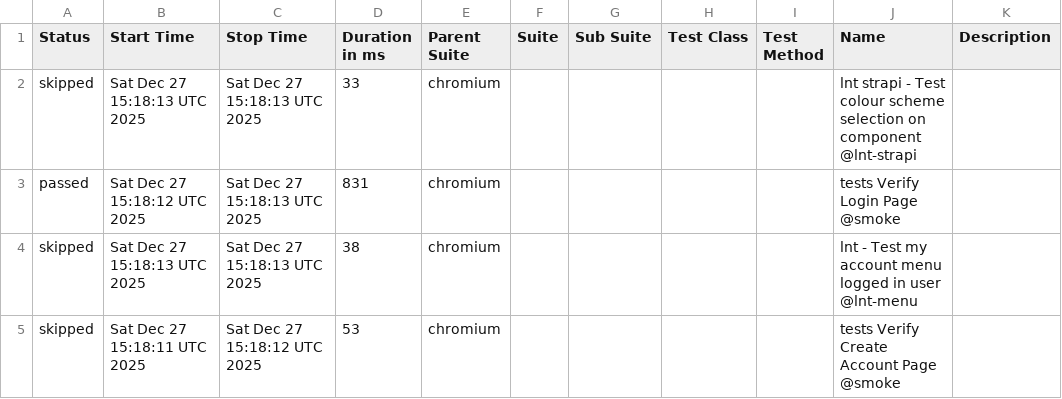
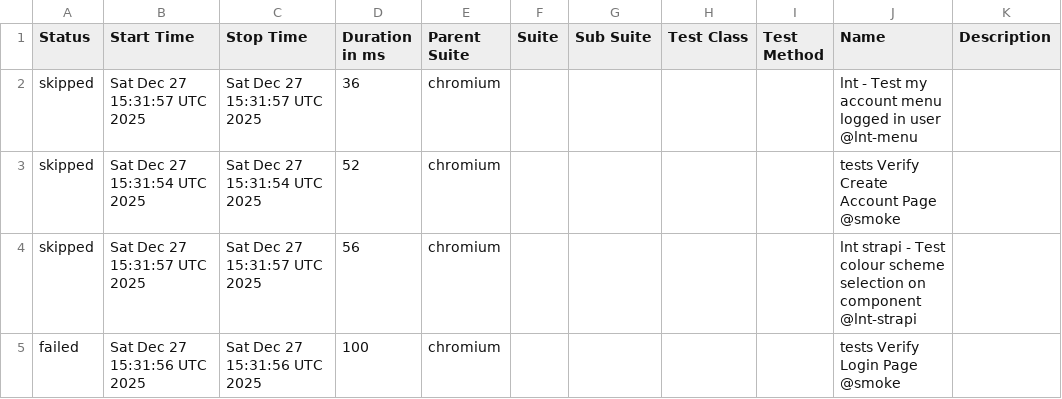
Before and after one commit to Serhiinv/typescript-playwright, a CSV file: allure-report/data/suites.csv, drawn as a sheet.

```diff
--- a/allure-report/data/suites.csv
+++ b/allure-report/data/suites.csv
@@ -1,5 +1,5 @@
 "Status","Start Time","Stop Time","Duration in ms","Parent Suite","Suite","Sub Suite","Test Class","Test Method","Name","Description"
-"skipped","Sat Dec 27 15:18:13 UTC 2025","Sat Dec 27 15:18:13 UTC 2025","33","chromium","","","","","lnt strapi - Test colour scheme selection on component @lnt-strapi",""
-"passed","Sat Dec 27 15:18:12 UTC 2025","Sat Dec 27 15:18:13 UTC 2025","831","chromium","","","","","tests Verify Login Page @smoke",""
-"skipped","Sat Dec 27 15:18:13 UTC 2025","Sat Dec 27 15:18:13 UTC 2025","38","chromium","","","","","lnt - Test my account menu logged in user @lnt-menu",""
-"skipped","Sat Dec 27 15:18:11 UTC 2025","Sat Dec 27 15:18:12 UTC 2025","53","chromium","","","","","tests Verify Create Account Page @smoke",""
+"skipped","Sat Dec 27 15:31:57 UTC 2025","Sat Dec 27 15:31:57 UTC 2025","36","chromium","","","","","lnt - Test my account menu logged in user @lnt-menu",""
+"skipped","Sat Dec 27 15:31:54 UTC 2025","Sat Dec 27 15:31:54 UTC 2025","52","chromium","","","","","tests Verify Create Account Page @smoke",""
+"skipped","Sat Dec 27 15:31:57 UTC 2025","Sat Dec 27 15:31:57 UTC 2025","56","chromium","","","","","lnt strapi - Test colour scheme selection on component @lnt-strapi",""
+"failed","Sat Dec 27 15:31:56 UTC 2025","Sat Dec 27 15:31:56 UTC 2025","100","chromium","","","","","tests Verify Login Page @smoke",""
```
Also changed, not shown: 31 other files.
